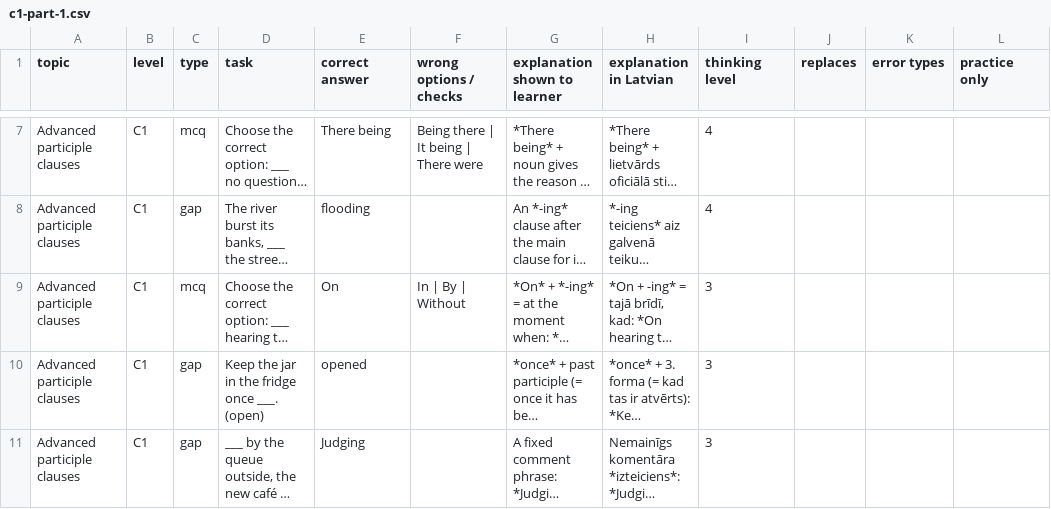
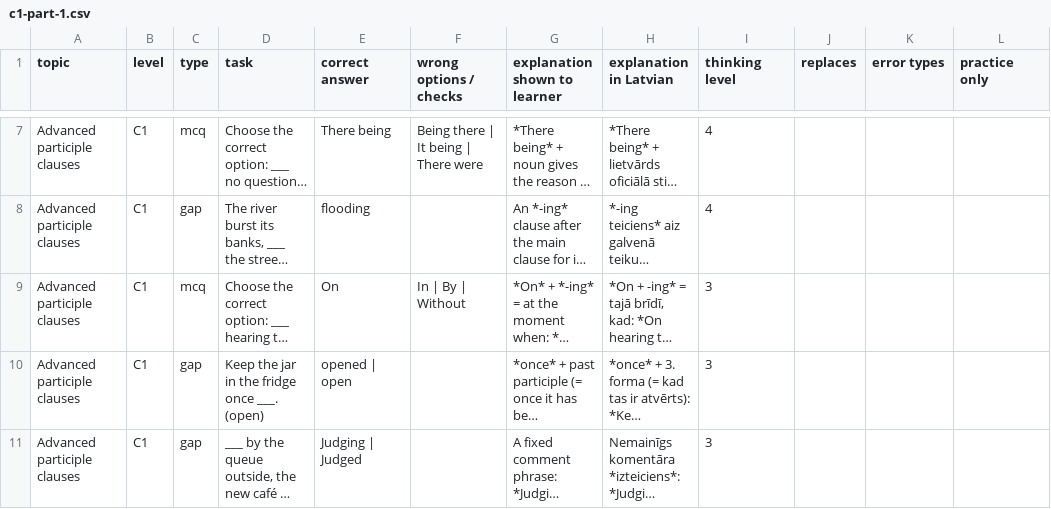
Before and after one commit to inga-cmyk/englishfever, a CSV file: docs/task-drafts/c1-part-1.csv, drawn as a sheet; only a part is shown, gaps mark what is left out; long unchanged cells end in …; the diff names each change by its address in the sheet, - before the commit and + after, or states it on an @@ line.

```diff
--- a/docs/task-drafts/c1-part-1.csv
+++ b/docs/task-drafts/c1-part-1.csv
-E10 (correct answer): opened
+E10 (correct answer): opened | open
-E11 (correct answer): Judging
+E11 (correct answer): Judging | Judged
```
Also changed, not shown: docs/task-drafts/c1-order-1.csv, 13 other files.
